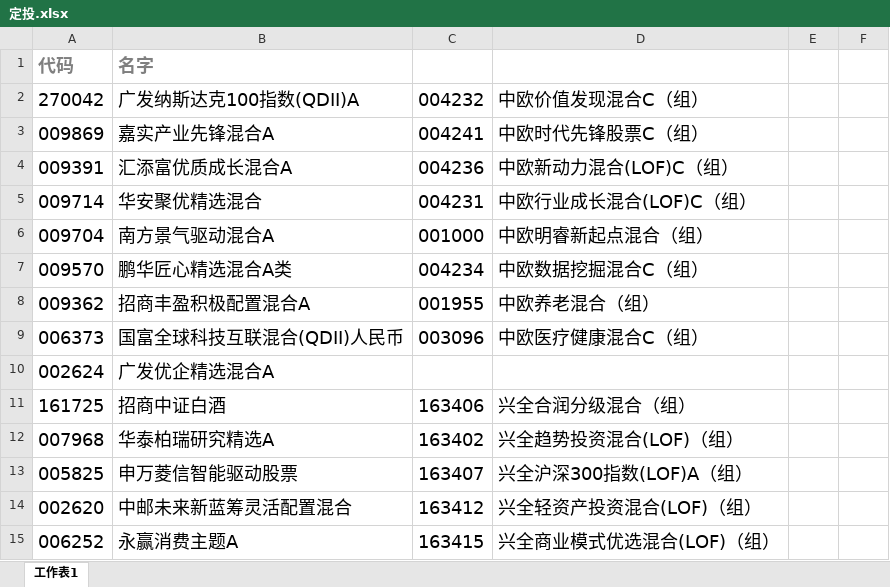
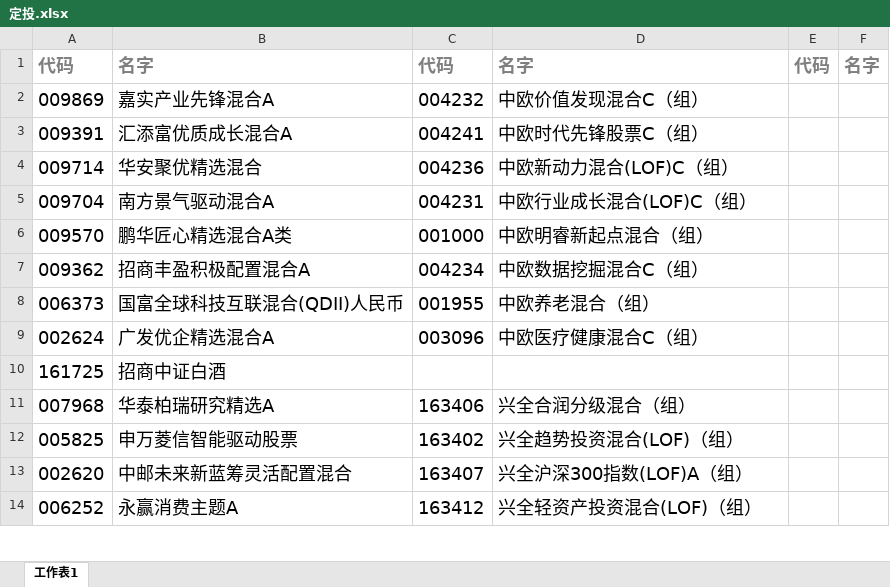
Before and after one commit to lijiadashaoye/jijinfenxi, an Excel workbook: 定投.xlsx, sheet 工作表1, drawn as a sheet; only a part is shown; values as stored, in another font and other column widths than the file's, no borders; removed rows and columns are numbered as before the commit, all else as after; the diff covers the shown part only; the diff names each change by its address in the sheet, - before the commit and + after, or states it on an @@ line.

```diff
--- a/定投.xlsx (sheet 工作表1)
+++ b/定投.xlsx (sheet 工作表1)
-C1: (empty)
+C1: 代码
-D1: (empty)
+D1: 名字
-E1: (empty)
+E1: 代码
-F1: (empty)
+F1: 名字
-row 2: 270042 | 广发纳斯达克100指数(QDII)A | 004232 | 中欧价值发现混合C（组）
-C2: 004241
+C2: 004232
-D2: 中欧时代先锋股票C（组）
+D2: 中欧价值发现混合C（组）
-C3: 004236
+C3: 004241
-D3: 中欧新动力混合(LOF)C（组）
+D3: 中欧时代先锋股票C（组）
-C4: 004231
+C4: 004236
-D4: 中欧行业成长混合(LOF)C（组）
+D4: 中欧新动力混合(LOF)C（组）
-C5: 001000
+C5: 004231
-D5: 中欧明睿新起点混合（组）
+D5: 中欧行业成长混合(LOF)C（组）
-C6: 004234
+C6: 001000
-D6: 中欧数据挖掘混合C（组）
+D6: 中欧明睿新起点混合（组）
-C7: 001955
+C7: 004234
-D7: 中欧养老混合（组）
+D7: 中欧数据挖掘混合C（组）
-C8: 003096
+C8: 001955
-D8: 中欧医疗健康混合C（组）
+D8: 中欧养老混合（组）
-C9: (empty)
+C9: 003096
-D9: (empty)
+D9: 中欧医疗健康混合C（组）
-C10: 163406
+C10: (empty)
-D10: 兴全合润分级混合（组）
+D10: (empty)
-C11: 163402
+C11: 163406
-D11: 兴全趋势投资混合(LOF)（组）
+D11: 兴全合润分级混合（组）
-C12: 163407
+C12: 163402
-D12: 兴全沪深300指数(LOF)A（组）
+D12: 兴全趋势投资混合(LOF)（组）
-C13: 163412
+C13: 163407
-D13: 兴全轻资产投资混合(LOF)（组）
+D13: 兴全沪深300指数(LOF)A（组）
-C14: 163415
+C14: 163412
-D14: 兴全商业模式优选混合(LOF)（组）
+D14: 兴全轻资产投资混合(LOF)（组）
```
Also changed, not shown: 15 added rows, 3 removed rows and 96 edited cells elsewhere in this sheet, 3 other files.
